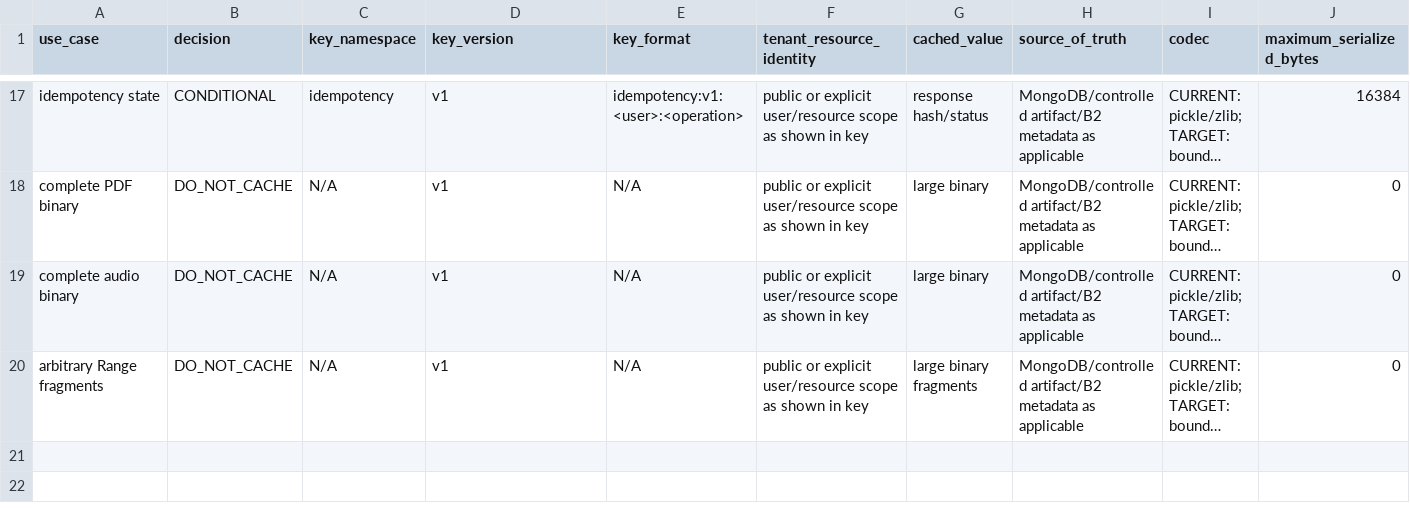
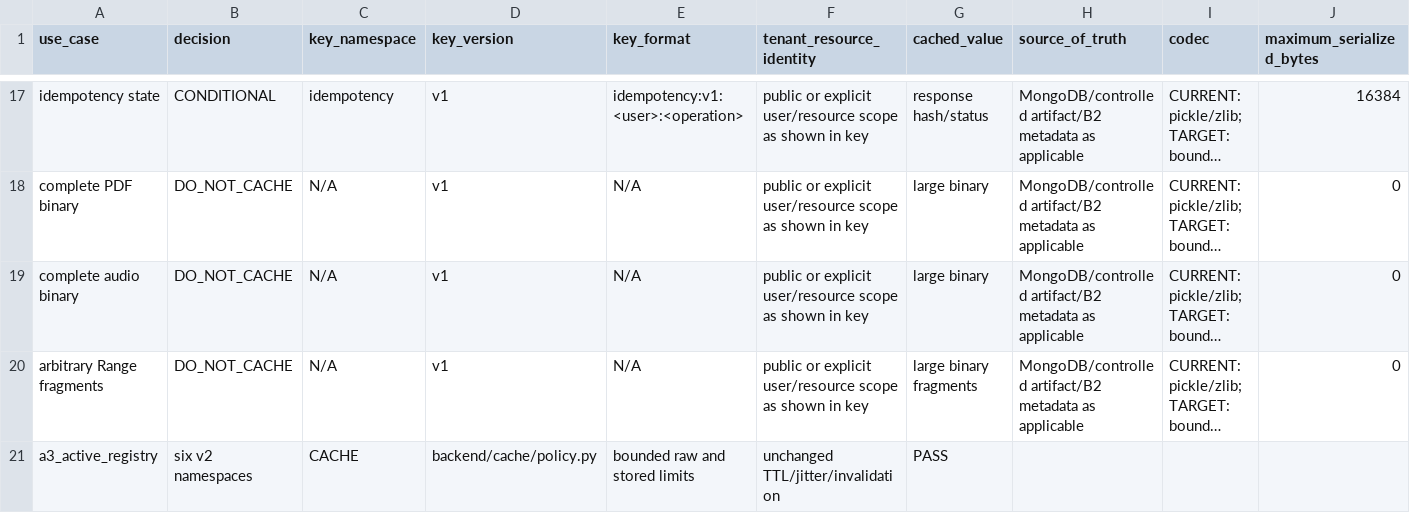
Before and after one commit to ronik18/earnalism-digital-library, a CSV file: docs/architecture/cache-media/cache-policy-matrix.csv, drawn as a sheet; only a part is shown, gaps mark what is left out; long unchanged cells end in …; rows hold the shown columns only; the diff names each change by its address in the sheet, - before the commit and + after, or states it on an @@ line.

Commit message:
Add bounded active cache policy registry

```diff
--- a/docs/architecture/cache-media/cache-policy-matrix.csv
+++ b/docs/architecture/cache-media/cache-policy-matrix.csv
+row 21: a3_active_registry | six v2 namespaces | CACHE | backend/cache/policy.py | bounded raw and stored limits | unchanged TTL/jitter/invalidation | PASS
```
Also changed, not shown: 6 other files.
